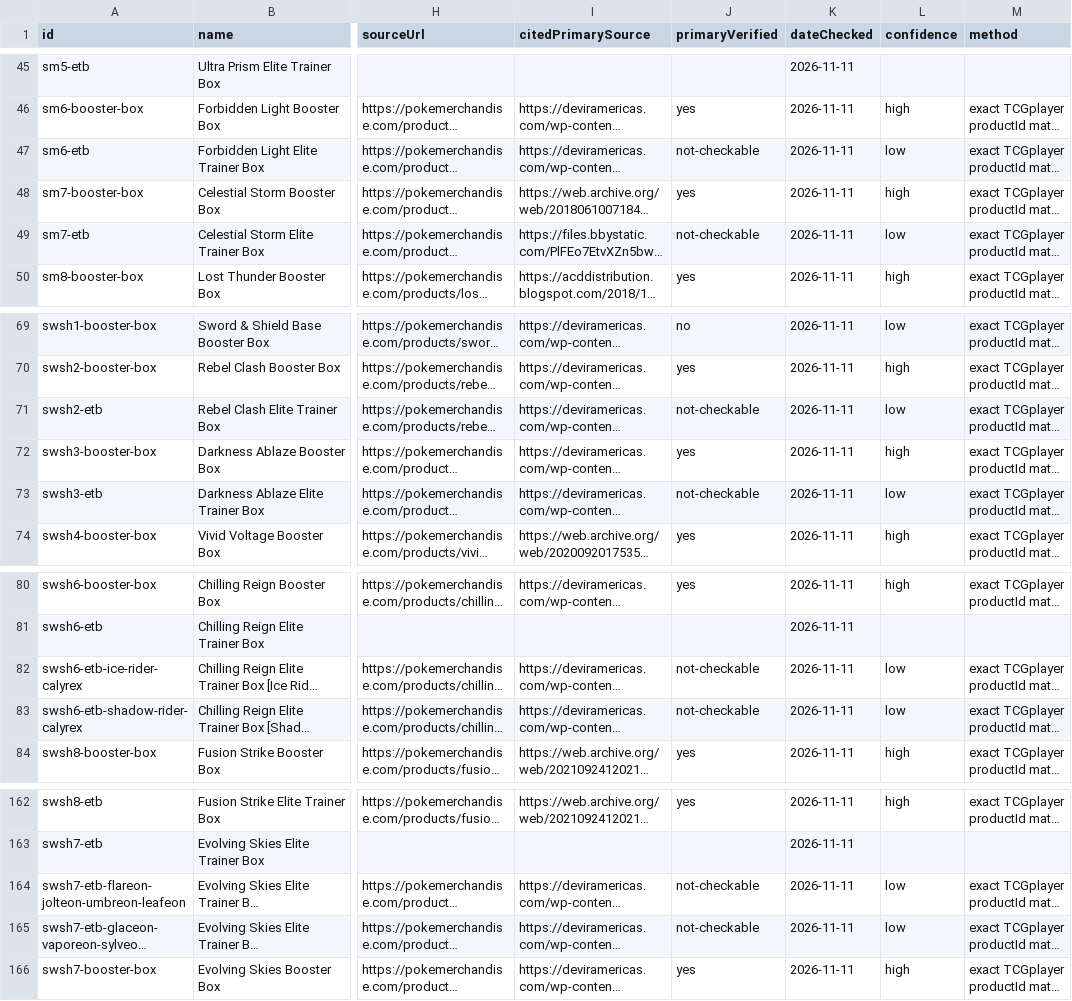
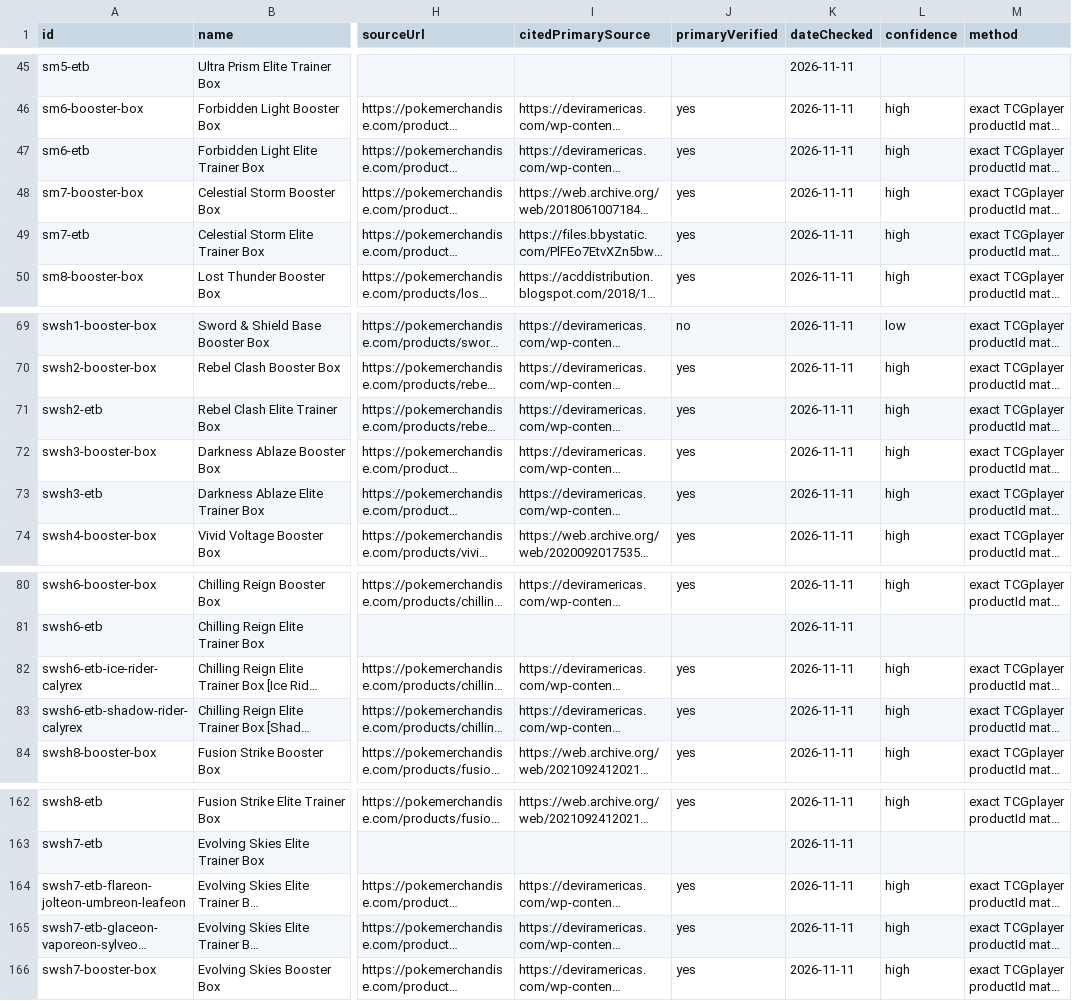
Before and after one commit to Tbaker-maker/Catchem-data, a CSV file: research/msrp/msrp-sourced.csv, drawn as a sheet; only a part is shown, gaps mark what is left out; long unchanged cells end in …; the diff names each change by its address in the sheet, - before the commit and + after, or states it on an @@ line.

Commit message:
data: msrp-sourced 143/227 (PDF sell sheets read as text)

```diff
--- a/research/msrp/msrp-sourced.csv
+++ b/research/msrp/msrp-sourced.csv
-J47 (primaryVerified): not-checkable
+J47 (primaryVerified): yes
-L47 (confidence): low
+L47 (confidence): high
-J49 (primaryVerified): not-checkable
+J49 (primaryVerified): yes
-L49 (confidence): low
+L49 (confidence): high
-J71 (primaryVerified): not-checkable
+J71 (primaryVerified): yes
-L71 (confidence): low
+L71 (confidence): high
-J73 (primaryVerified): not-checkable
+J73 (primaryVerified): yes
-L73 (confidence): low
+L73 (confidence): high
-J82:J83 (primaryVerified): not-checkable
+J82:J83 (primaryVerified): yes
-L82:L83 (confidence): low
+L82:L83 (confidence): high
-J164:J165 (primaryVerified): not-checkable
+J164:J165 (primaryVerified): yes
-L164:L165 (confidence): low
+L164:L165 (confidence): high
```
Also changed, not shown: 13 other files.
